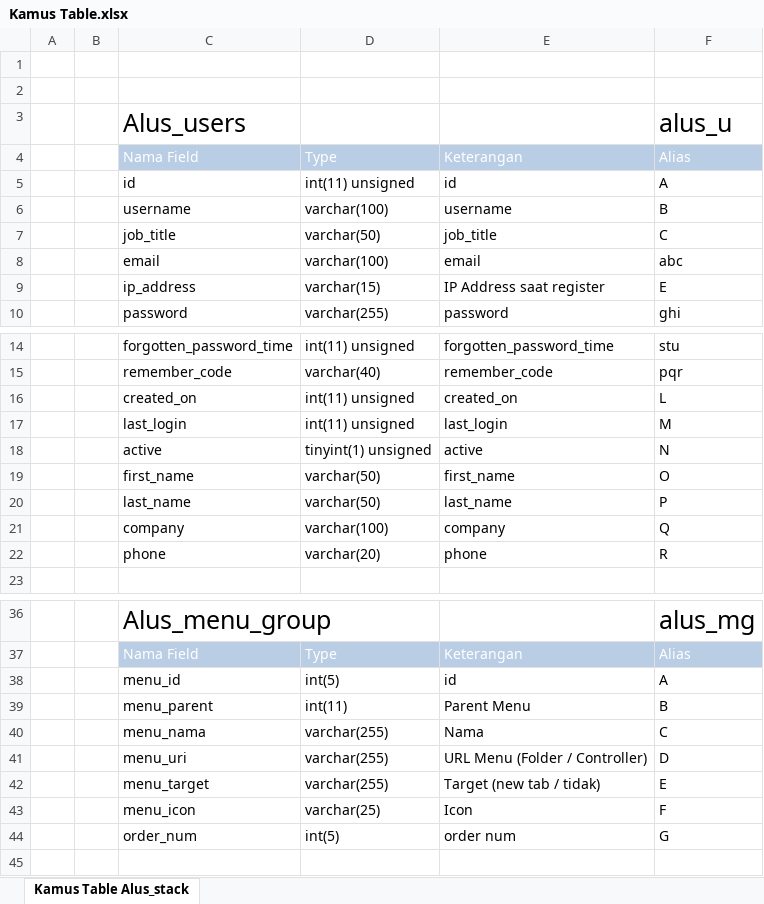
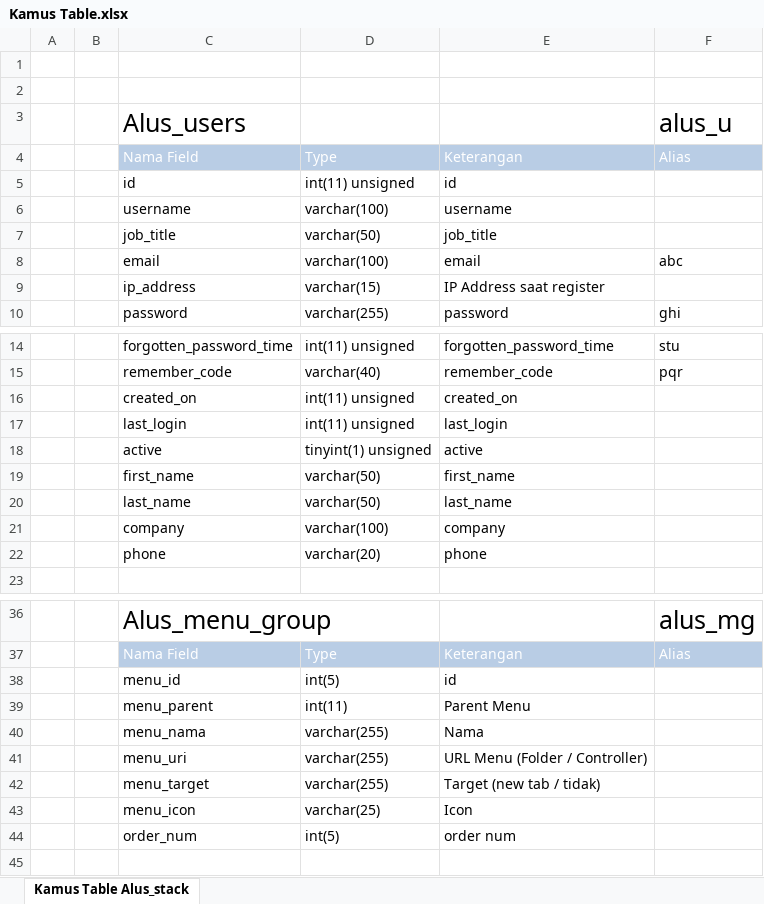
Before and after one commit to MaulanaR/alus, an Excel workbook: Database/Kamus Table.xlsx, sheet Kamus Table Alus_stack, drawn as a sheet; only a part is shown, gaps mark what is left out; values as stored, in another font and other column widths than the file's, no borders; the diff covers the shown part only; the diff names each change by its address in the sheet, - before the commit and + after, or states it on an @@ line.

```diff
--- a/Database/Kamus Table.xlsx (sheet Kamus Table Alus_stack)
+++ b/Database/Kamus Table.xlsx (sheet Kamus Table Alus_stack)
-F5 (alus_u): A
+F5 (alus_u): (empty)
-F6 (alus_u): B
+F6 (alus_u): (empty)
-F7 (alus_u): C
+F7 (alus_u): (empty)
-F9 (alus_u): E
+F9 (alus_u): (empty)
-F16 (alus_u): L
+F16 (alus_u): (empty)
-F17 (alus_u): M
+F17 (alus_u): (empty)
-F18 (alus_u): N
+F18 (alus_u): (empty)
-F19 (alus_u): O
+F19 (alus_u): (empty)
-F20 (alus_u): P
+F20 (alus_u): (empty)
-F21 (alus_u): Q
+F21 (alus_u): (empty)
-F22 (alus_u): R
+F22 (alus_u): (empty)
-F38 (alus_u): A
+F38 (alus_u): (empty)
-F39 (alus_u): B
+F39 (alus_u): (empty)
-F40 (alus_u): C
+F40 (alus_u): (empty)
-F41 (alus_u): D
+F41 (alus_u): (empty)
-F42 (alus_u): E
+F42 (alus_u): (empty)
-F43 (alus_u): F
+F43 (alus_u): (empty)
-F44 (alus_u): G
+F44 (alus_u): (empty)
```
Also changed, not shown: 24 edited cells elsewhere in this sheet.
